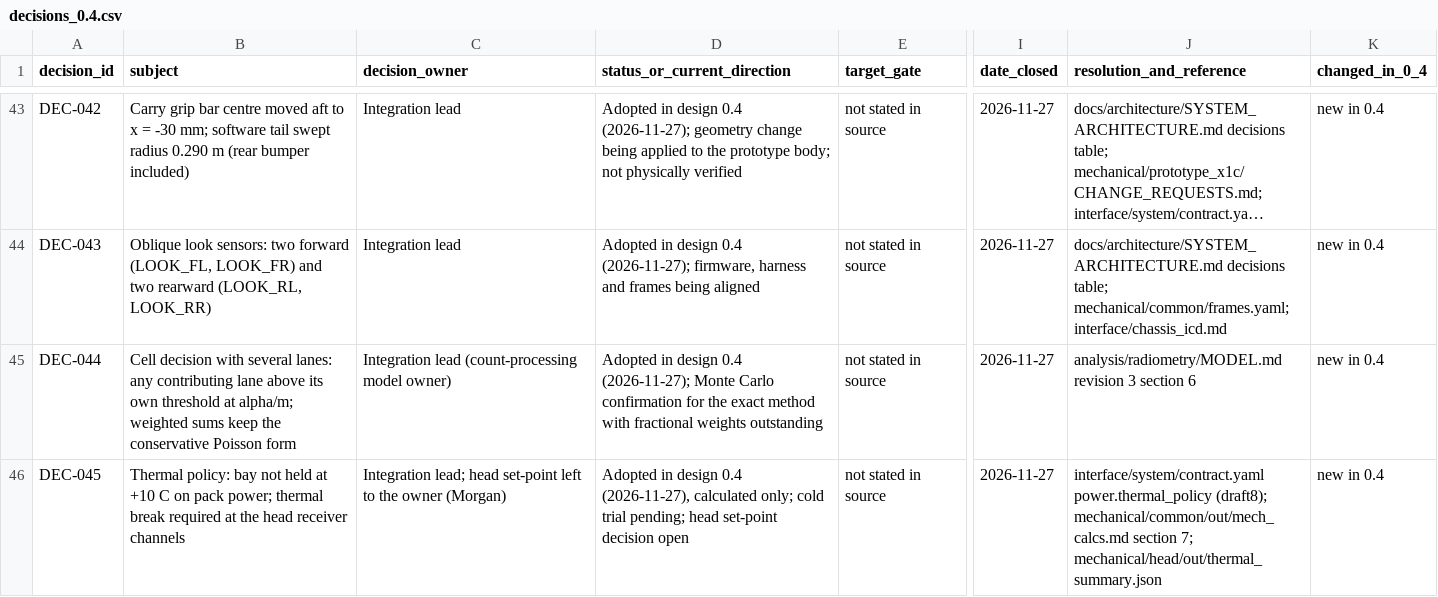
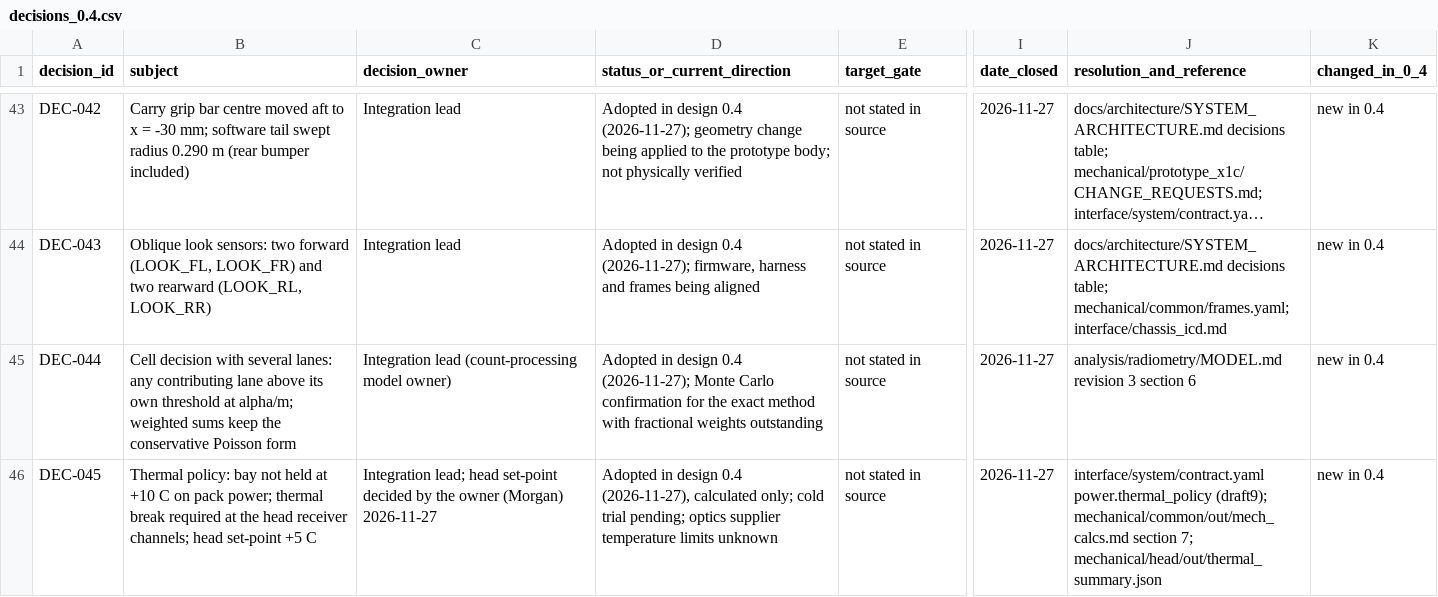
Before and after one commit to Skyence13/Rad-Roomba, a CSV file: planning/decisions_0.4.csv, drawn as a sheet; only a part is shown, gaps mark what is left out; long unchanged cells end in …; the diff names each change by its address in the sheet, - before the commit and + after, or states it on an @@ line.

```diff
--- a/planning/decisions_0.4.csv
+++ b/planning/decisions_0.4.csv
-B46 (subject): …head receiver channels
+B46 (subject): …head receiver channels; head set-point +5 C
-C46 (decision_owner): …head set-point left to the owner (Morgan)
+C46 (decision_owner): …head set-point decided by the owner (Morgan) 2026-11-27
-D46 (status_or_current_direction): …trial pending; head set-point decision open
+D46 (status_or_current_direction): …trial pending; optics supplier temperature limits unknown
-J46 (resolution_and_reference): interface/system/contract.yaml power.thermal_policy (draft8); mechanical/common/out/mech_calcs.md section…
+J46 (resolution_and_reference): interface/system/contract.yaml power.thermal_policy (draft9); mechanical/common/out/mech_calcs.md section…
```
Also changed, not shown: 18 other files.
